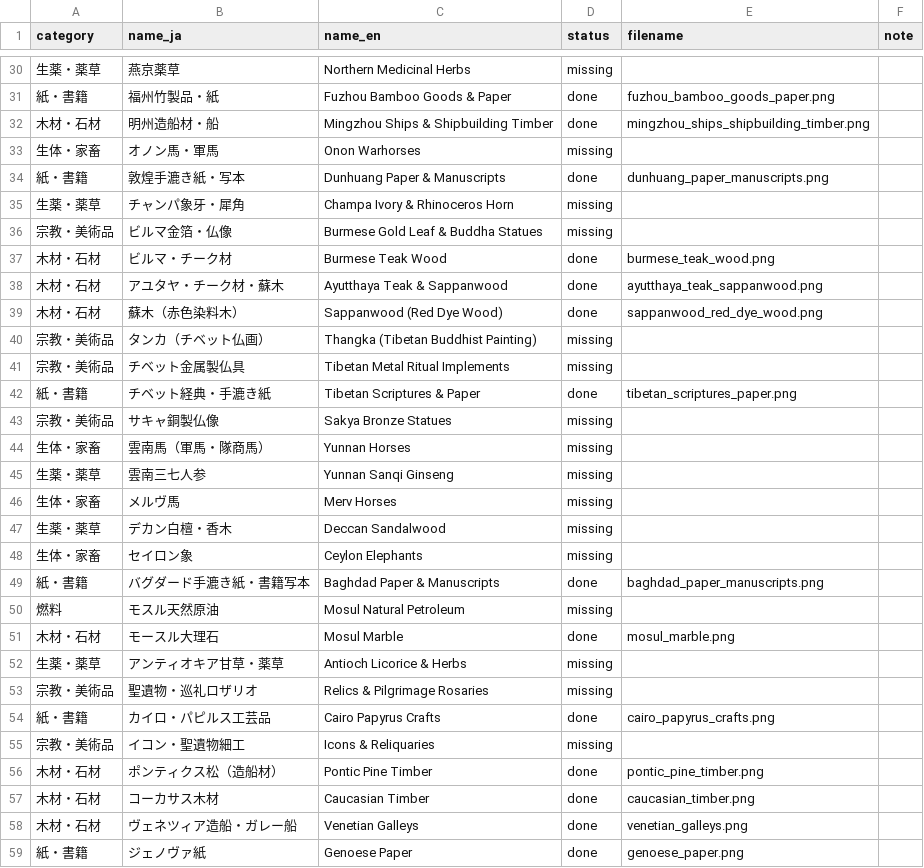
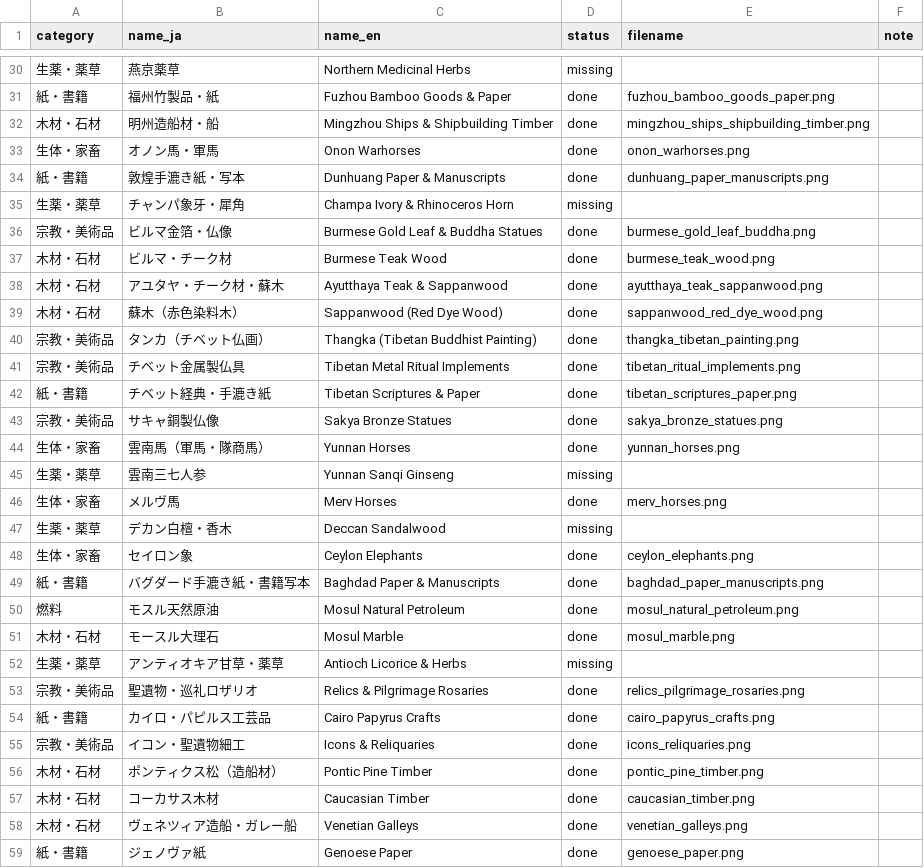
Before and after one commit to mwgmr056/caravan-game-assets, a CSV file: goods_images/goods_image_manifest.csv, drawn as a sheet; only a part is shown, gaps mark what is left out; the diff covers the shown part only.

```diff
--- a/goods_images/goods_image_manifest.csv
+++ b/goods_images/goods_image_manifest.csv
@@ -32,6 +32,6 @@
 木材・石材,明州造船材・船,Mingzhou Ships & Shipbuilding Timber,done,mingzhou_ships_shipbuilding_timber.png,
-生体・家畜,オノン馬・軍馬,Onon Warhorses,missing,,
+生体・家畜,オノン馬・軍馬,Onon Warhorses,done,onon_warhorses.png,
 紙・書籍,敦煌手漉き紙・写本,Dunhuang Paper & Manuscripts,done,dunhuang_paper_manuscripts.png,
 生薬・薬草,チャンパ象牙・犀角,Champa Ivory & Rhinoceros Horn,missing,,
-宗教・美術品,ビルマ金箔・仏像,Burmese Gold Leaf & Buddha Statues,missing,,
+宗教・美術品,ビルマ金箔・仏像,Burmese Gold Leaf & Buddha Statues,done,burmese_gold_leaf_buddha.png,
 木材・石材,ビルマ・チーク材,Burmese Teak Wood,done,burmese_teak_wood.png,
@@ -39,18 +39,18 @@
 木材・石材,蘇木（赤色染料木）,Sappanwood (Red Dye Wood),done,sappanwood_red_dye_wood.png,
-宗教・美術品,タンカ（チベット仏画）,Thangka (Tibetan Buddhist Painting),missing,,
-宗教・美術品,チベット金属製仏具,Tibetan Metal Ritual Implements,missing,,
+宗教・美術品,タンカ（チベット仏画）,Thangka (Tibetan Buddhist Painting),done,thangka_tibetan_painting.png,
+宗教・美術品,チベット金属製仏具,Tibetan Metal Ritual Implements,done,tibetan_ritual_implements.png,
 紙・書籍,チベット経典・手漉き紙,Tibetan Scriptures & Paper,done,tibetan_scriptures_paper.png,
-宗教・美術品,サキャ銅製仏像,Sakya Bronze Statues,missing,,
-生体・家畜,雲南馬（軍馬・隊商馬）,Yunnan Horses,missing,,
+宗教・美術品,サキャ銅製仏像,Sakya Bronze Statues,done,sakya_bronze_statues.png,
+生体・家畜,雲南馬（軍馬・隊商馬）,Yunnan Horses,done,yunnan_horses.png,
 生薬・薬草,雲南三七人参,Yunnan Sanqi Ginseng,missing,,
-生体・家畜,メルヴ馬,Merv Horses,missing,,
+生体・家畜,メルヴ馬,Merv Horses,done,merv_horses.png,
 生薬・薬草,デカン白檀・香木,Deccan Sandalwood,missing,,
-生体・家畜,セイロン象,Ceylon Elephants,missing,,
+生体・家畜,セイロン象,Ceylon Elephants,done,ceylon_elephants.png,
 紙・書籍,バグダード手漉き紙・書籍写本,Baghdad Paper & Manuscripts,done,baghdad_paper_manuscripts.png,
-燃料,モスル天然原油,Mosul Natural Petroleum,missing,,
+燃料,モスル天然原油,Mosul Natural Petroleum,done,mosul_natural_petroleum.png,
 木材・石材,モースル大理石,Mosul Marble,done,mosul_marble.png,
 生薬・薬草,アンティオキア甘草・薬草,Antioch Licorice & Herbs,missing,,
-宗教・美術品,聖遺物・巡礼ロザリオ,Relics & Pilgrimage Rosaries,missing,,
+宗教・美術品,聖遺物・巡礼ロザリオ,Relics & Pilgrimage Rosaries,done,relics_pilgrimage_rosaries.png,
 紙・書籍,カイロ・パピルス工芸品,Cairo Papyrus Crafts,done,cairo_papyrus_crafts.png,
-宗教・美術品,イコン・聖遺物細工,Icons & Reliquaries,missing,,
+宗教・美術品,イコン・聖遺物細工,Icons & Reliquaries,done,icons_reliquaries.png,
 木材・石材,ポンティクス松（造船材）,Pontic Pine Timber,done,pontic_pine_timber.png,
```
Also changed, not shown: 30 edited cells elsewhere in this file, 26 other files.
